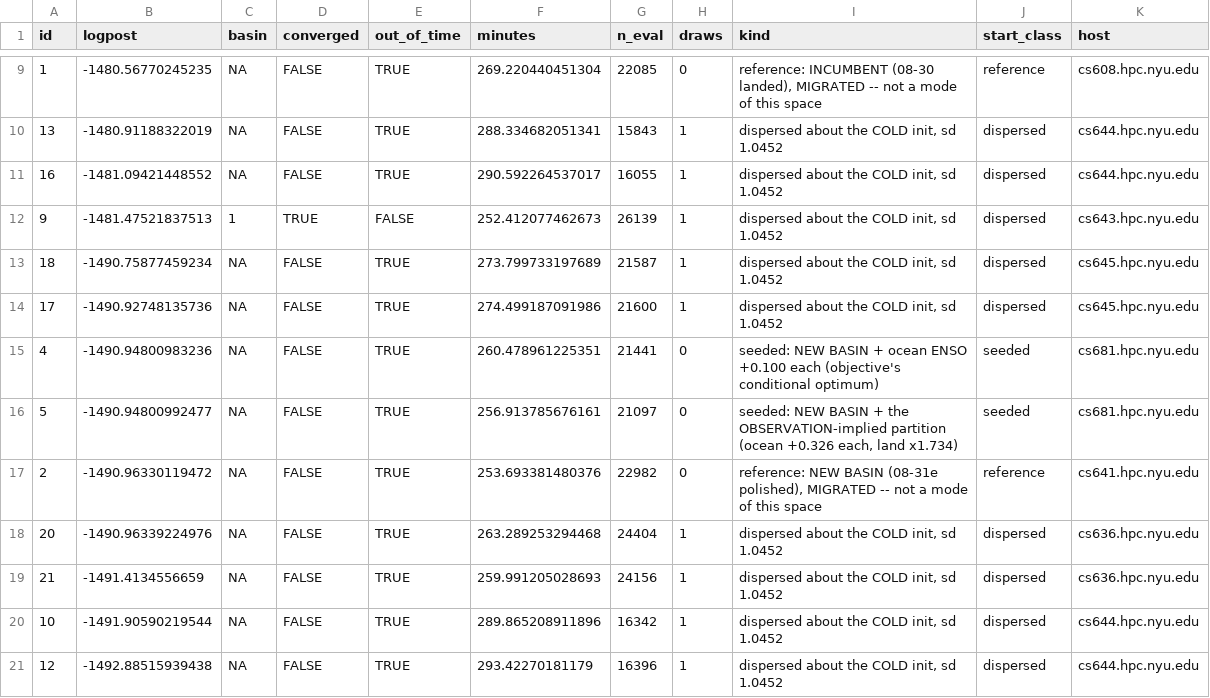
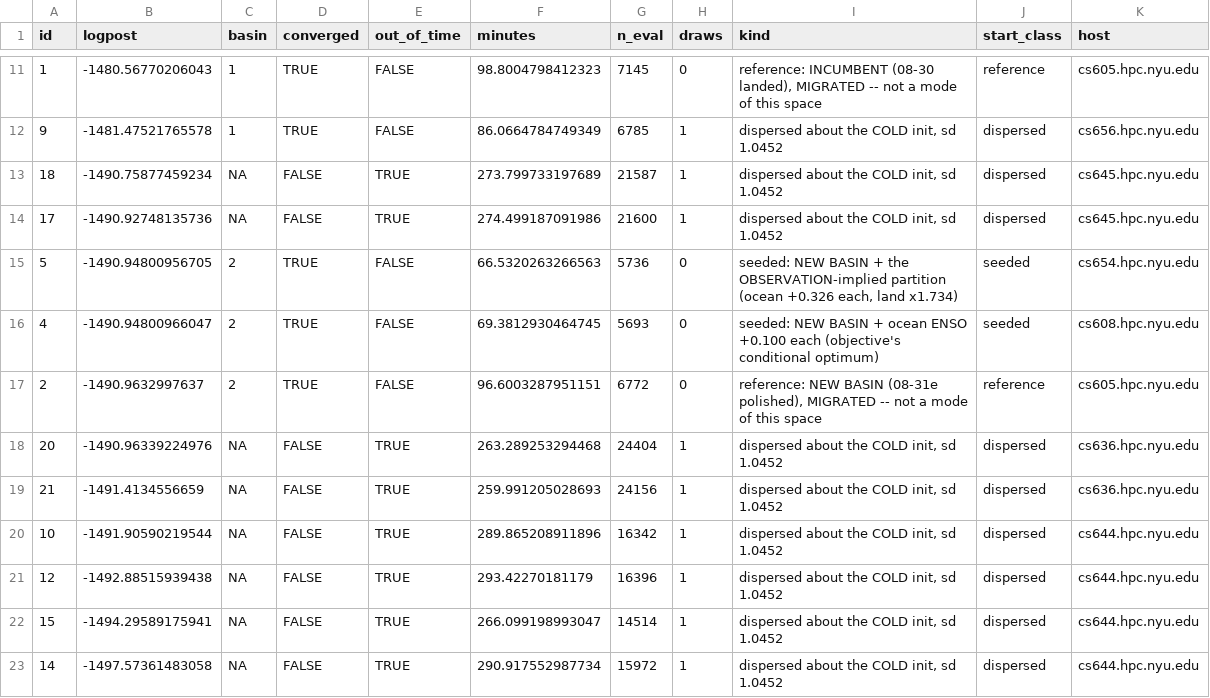
Before and after one commit to msarofim/CarbonCycleEmulator, a CSV file: calibration/output/multistart_20260909x_hilda31_periodic/summary.csv, drawn as a sheet; only a part is shown, gaps mark what is left out; the shorter side is filled out with more unchanged rows; the diff covers the shown part only.

```diff
--- a/calibration/output/multistart_20260909x_hilda31_periodic/summary.csv
+++ b/calibration/output/multistart_20260909x_hilda31_periodic/summary.csv
@@ -9,10 +11,8 @@
-1,-1480.56770245235,NA,FALSE,TRUE,269.220440451304,22085,0,"reference: INCUMBENT (08-30 landed), MIGRATED -- not a mode of this space","reference","cs608.hpc.nyu.edu"
-13,-1480.91188322019,NA,FALSE,TRUE,288.334682051341,15843,1,"dispersed about the COLD init, sd 1.0452","dispersed","cs644.hpc.nyu.edu"
-16,-1481.09421448552,NA,FALSE,TRUE,290.592264537017,16055,1,"dispersed about the COLD init, sd 1.0452","dispersed","cs644.hpc.nyu.edu"
-9,-1481.47521837513,1,TRUE,FALSE,252.412077462673,26139,1,"dispersed about the COLD init, sd 1.0452","dispersed","cs643.hpc.nyu.edu"
+1,-1480.56770206043,1,TRUE,FALSE,98.8004798412323,7145,0,"reference: INCUMBENT (08-30 landed), MIGRATED -- not a mode of this space","reference","cs605.hpc.nyu.edu"
+9,-1481.47521765578,1,TRUE,FALSE,86.0664784749349,6785,1,"dispersed about the COLD init, sd 1.0452","dispersed","cs656.hpc.nyu.edu"
 18,-1490.75877459234,NA,FALSE,TRUE,273.799733197689,21587,1,"dispersed about the COLD init, sd 1.0452","dispersed","cs645.hpc.nyu.edu"
 17,-1490.92748135736,NA,FALSE,TRUE,274.499187091986,21600,1,"dispersed about the COLD init, sd 1.0452","dispersed","cs645.hpc.nyu.edu"
-4,-1490.94800983236,NA,FALSE,TRUE,260.478961225351,21441,0,"seeded: NEW BASIN + ocean ENSO +0.100 each (objective's conditional optimum)","seeded","cs681.hpc.nyu.edu"
-5,-1490.94800992477,NA,FALSE,TRUE,256.913785676161,21097,0,"seeded: NEW BASIN + the OBSERVATION-implied partition (ocean +0.326 each, land x1.734)","seeded","cs681.hpc.nyu.edu"
-2,-1490.96330119472,NA,FALSE,TRUE,253.693381480376,22982,0,"reference: NEW BASIN (08-31e polished), MIGRATED -- not a mode of this space","reference","cs641.hpc.nyu.edu"
+5,-1490.94800956705,2,TRUE,FALSE,66.5320263266563,5736,0,"seeded: NEW BASIN + the OBSERVATION-implied partition (ocean +0.326 each, land x1.734)","seeded","cs654.hpc.nyu.edu"
+4,-1490.94800966047,2,TRUE,FALSE,69.3812930464745,5693,0,"seeded: NEW BASIN + ocean ENSO +0.100 each (objective's conditional optimum)","seeded","cs608.hpc.nyu.edu"
+2,-1490.9632997637,2,TRUE,FALSE,96.6003287951151,6772,0,"reference: NEW BASIN (08-31e polished), MIGRATED -- not a mode of this space","reference","cs605.hpc.nyu.edu"
 20,-1490.96339224976,NA,FALSE,TRUE,263.289253294468,24404,1,"dispersed about the COLD init, sd 1.0452","dispersed","cs636.hpc.nyu.edu"
```
Also changed, not shown: 5 added rows, 3 removed rows and 25 edited cells elsewhere in this file, 29 other files.
